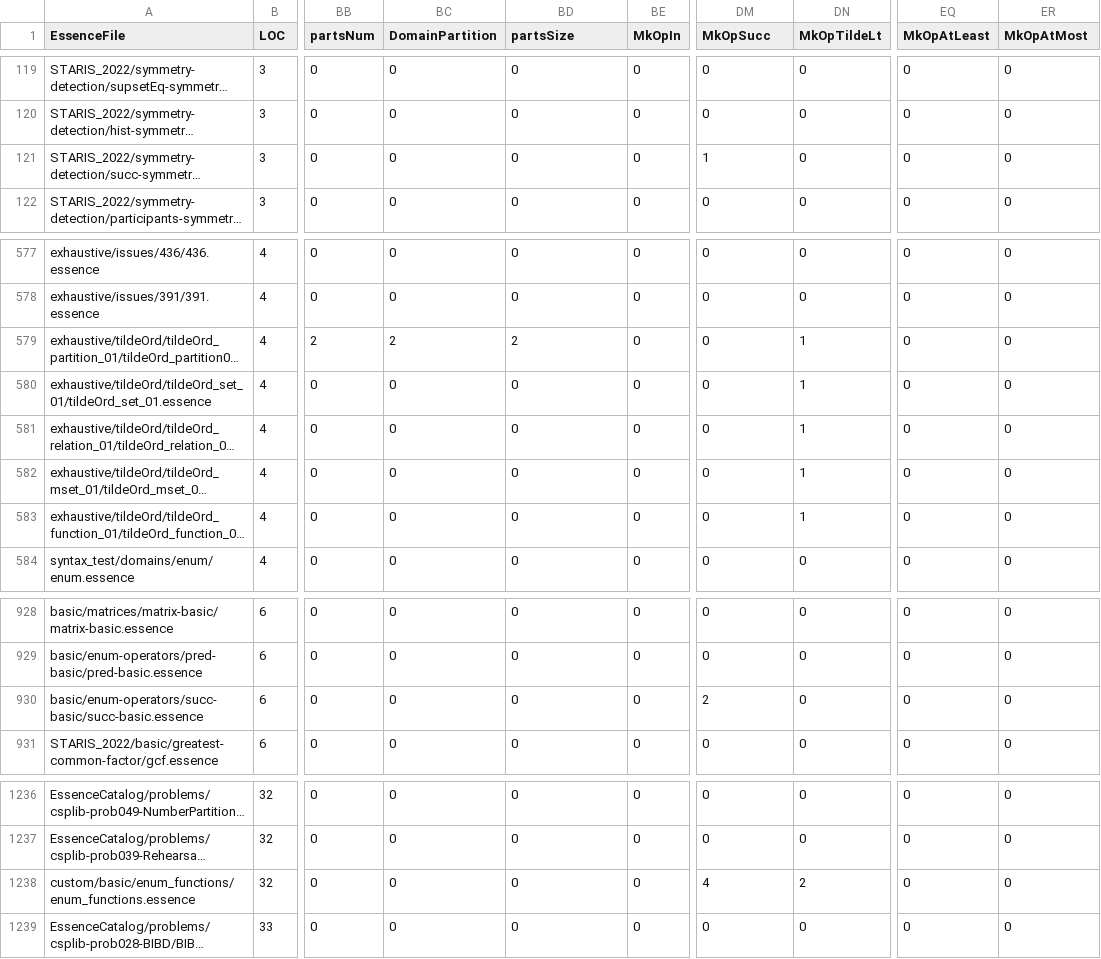
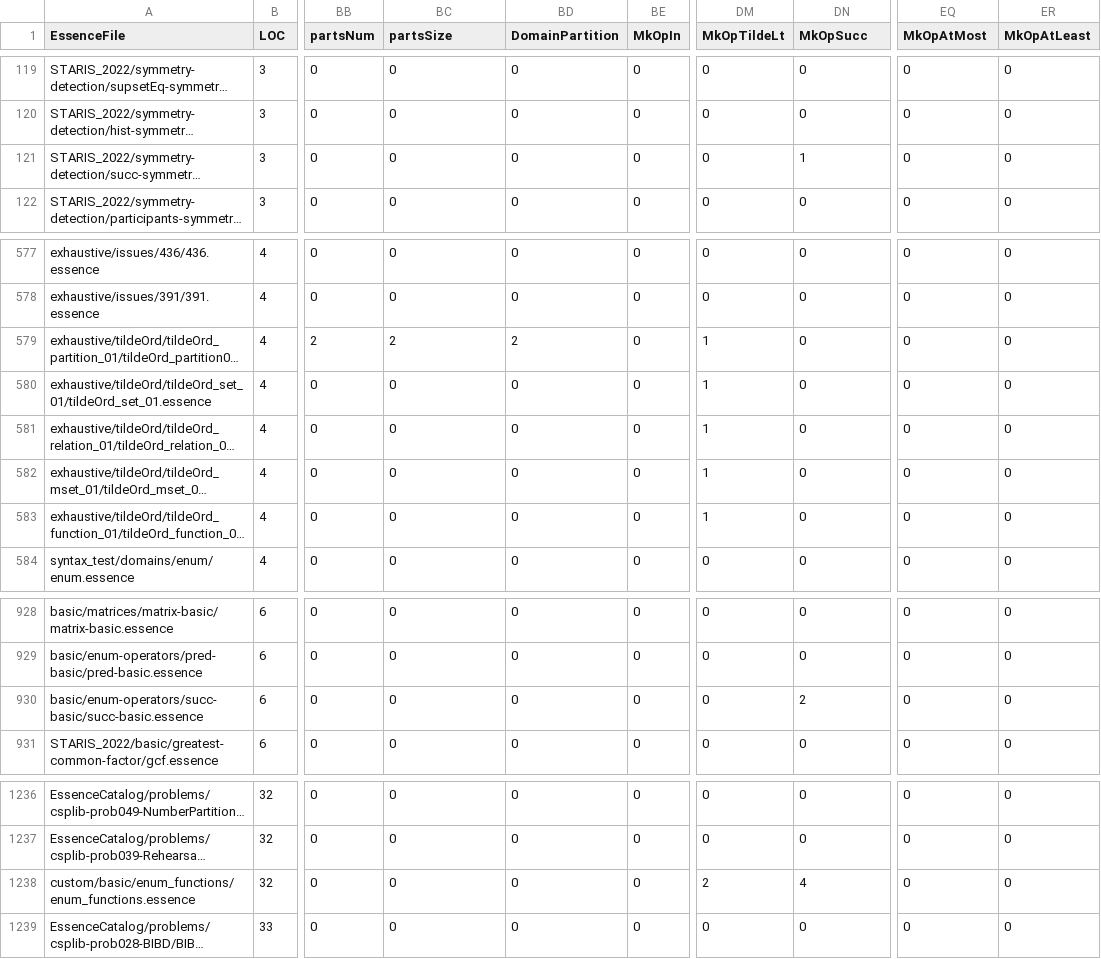
Before and after one commit to hecent/conjure-oxide, a CSV file: tools/essence-feature-usage-stats/data.csv, drawn as a sheet; only a part is shown, gaps mark what is left out; long unchanged cells end in …; the diff names each change by its address in the sheet, - before the commit and + after, or states it on an @@ line.

Commit message:
Actions: Deploy the essence features usage table 🚀

```diff
--- a/tools/essence-feature-usage-stats/data.csv
+++ b/tools/essence-feature-usage-stats/data.csv
-BC1: DomainPartition
+BC1: partsSize
-BD1: partsSize
+BD1: DomainPartition
-DM1: MkOpSucc
+DM1: MkOpTildeLt
-DN1: MkOpTildeLt
+DN1: MkOpSucc
-EQ1: MkOpAtLeast
+EQ1: MkOpAtMost
-ER1: MkOpAtMost
+ER1: MkOpAtLeast
-DM121 (MkOpTildeLt): 1
+DM121 (MkOpTildeLt): 0
-DN121 (MkOpSucc): 0
+DN121 (MkOpSucc): 1
-DM579:DM583 (MkOpTildeLt): 0
+DM579:DM583 (MkOpTildeLt): 1
-DN579:DN583 (MkOpSucc): 1
+DN579:DN583 (MkOpSucc): 0
-DM930 (MkOpTildeLt): 2
+DM930 (MkOpTildeLt): 0
-DN930 (MkOpSucc): 0
+DN930 (MkOpSucc): 2
-DM1238 (MkOpTildeLt): 4
+DM1238 (MkOpTildeLt): 2
-DN1238 (MkOpSucc): 2
+DN1238 (MkOpSucc): 4
```
Also changed, not shown: 1 other file.
